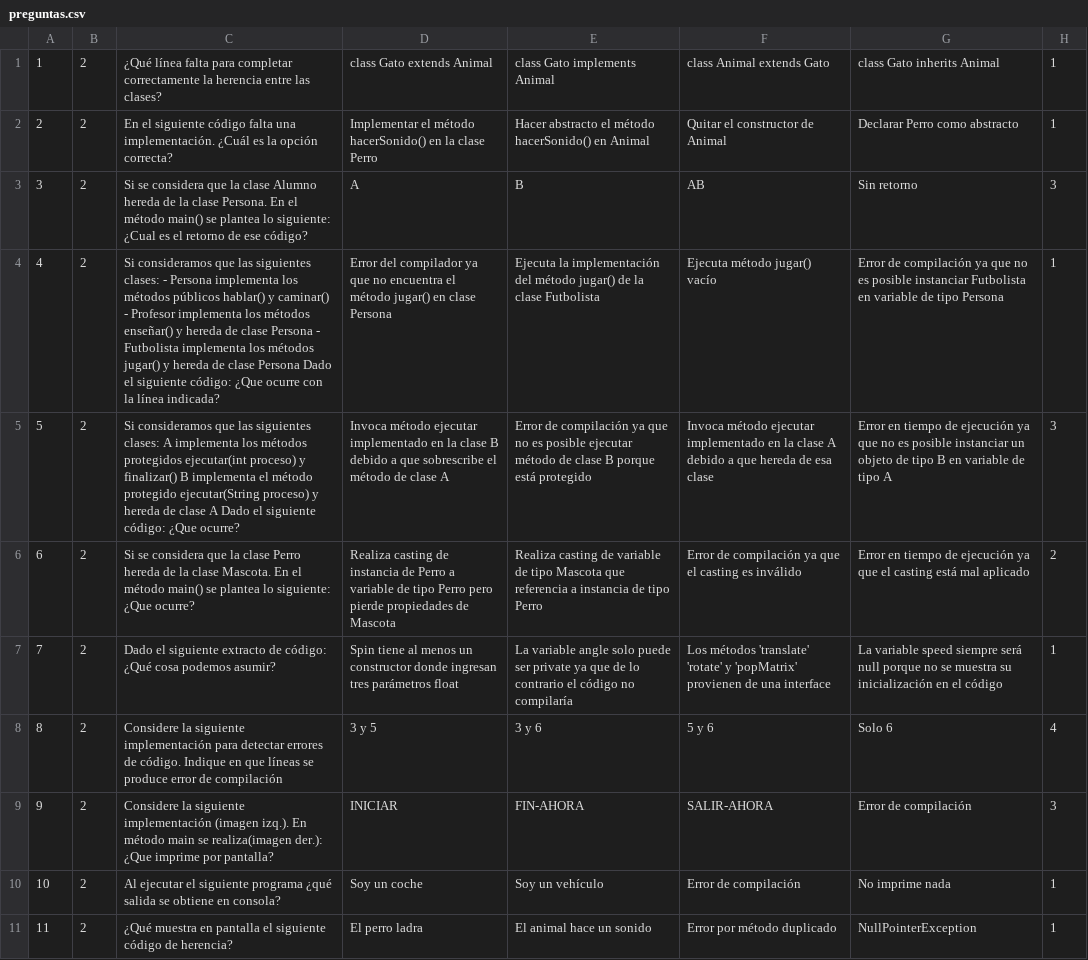
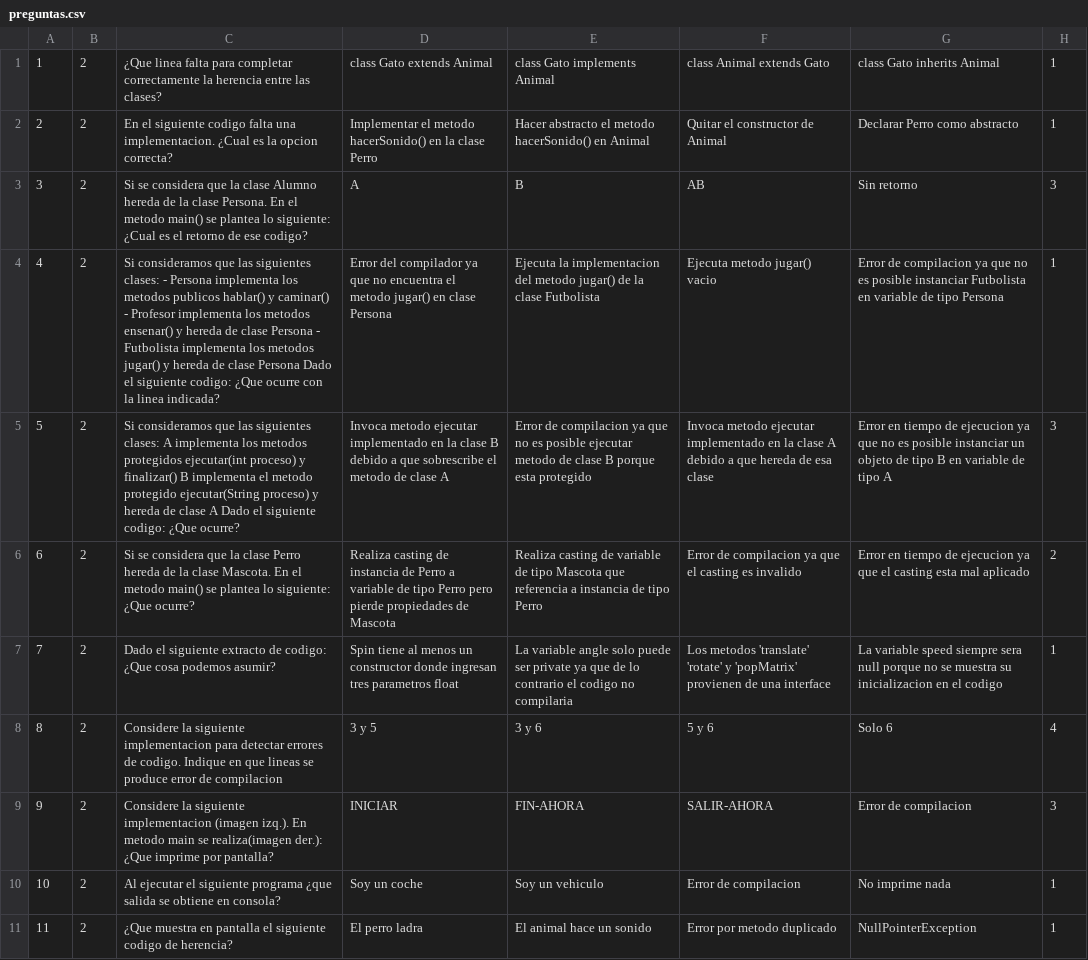
Before and after one commit to inTheFlesh79/Touhou-69-Java-Training-Edition, a CSV file: assets/preguntas.csv, drawn as a sheet; only a part is shown; the diff covers the shown part only; the diff names each change by its address in the sheet, - before the commit and + after, or states it on an @@ line.

Commit message:
PantallaSesiones now displays the detail of the Question Rounds available in a Player session (Scroll pending). Question Bank updated.

```diff
--- a/assets/preguntas.csv
+++ b/assets/preguntas.csv
-C1: ¿Qué línea falta para…
+C1: ¿Que linea falta para…
-C2: …el siguiente código falta una implementación. ¿Cuál es la opción correcta?
+C2: …el siguiente codigo falta una implementacion. ¿Cual es la opcion correcta?
-D2: Implementar el método hacerSonido() en…
+D2: Implementar el metodo hacerSonido() en…
-E2: …abstracto el método hacerSonido() en…
+E2: …abstracto el metodo hacerSonido() en…
-C3: …En el método main() se plantea lo siguiente: ¿Cual es el retorno de ese código?
+C3: …En el metodo main() se plantea lo siguiente: ¿Cual es el retorno de ese codigo?
-C4: …implementa los métodos públicos hablar() y caminar() - Profesor implementa los métodos enseñar() y hereda de clase Persona - Futbolista implementa los métodos jugar() y hereda de clase Persona Dado el siguiente código: ¿Que ocurre con la línea indicada?
+C4: …implementa los metodos publicos hablar() y caminar() - Profesor implementa los metodos ensenar() y hereda de clase Persona - Futbolista implementa los metodos jugar() y hereda de clase Persona Dado el siguiente codigo: ¿Que ocurre con la linea indicada?
-D4: …encuentra el método jugar() en…
+D4: …encuentra el metodo jugar() en…
-E4: Ejecuta la implementación del método jugar() de…
+E4: Ejecuta la implementacion del metodo jugar() de…
-F4: Ejecuta método jugar() vacío
+F4: Ejecuta metodo jugar() vacio
-G4: Error de compilación ya que…
+G4: Error de compilacion ya que…
-C5: …implementa los métodos protegidos ejecutar(int proceso) y finalizar() B implementa el método protegido ejecutar(String proceso) y hereda de clase A Dado el siguiente código: ¿Que ocurre?
+C5: …implementa los metodos protegidos ejecutar(int proceso) y finalizar() B implementa el metodo protegido ejecutar(String proceso) y hereda de clase A Dado el siguiente codigo: ¿Que ocurre?
-D5: Invoca método ejecutar implementado en la clase B debido a que sobrescribe el método de clase…
+D5: Invoca metodo ejecutar implementado en la clase B debido a que sobrescribe el metodo de clase…
-E5: Error de compilación ya que no es posible ejecutar método de clase B porque está protegido
+E5: Error de compilacion ya que no es posible ejecutar metodo de clase B porque esta protegido
-F5: Invoca método ejecutar implementado…
+F5: Invoca metodo ejecutar implementado…
-G5: …tiempo de ejecución ya que…
+G5: …tiempo de ejecucion ya que…
-C6: …En el método main() se…
+C6: …En el metodo main() se…
-F6: Error de compilación ya que el casting es inválido
+F6: Error de compilacion ya que el casting es invalido
-G6: …tiempo de ejecución ya que el casting está mal aplicado
+G6: …tiempo de ejecucion ya que el casting esta mal aplicado
-C7: …extracto de código: ¿Qué cosa podemos…
+C7: …extracto de codigo: ¿Que cosa podemos…
-D7: …ingresan tres parámetros float
+D7: …ingresan tres parametros float
-E7: …contrario el código no compilaría
+E7: …contrario el codigo no compilaria
-F7: Los métodos 'translate' 'rotate'…
+F7: Los metodos 'translate' 'rotate'…
-G7: …speed siempre será null porque no se muestra su inicialización en el código
+G7: …speed siempre sera null porque no se muestra su inicializacion en el codigo
-C8: …la siguiente implementación para detectar errores de código. Indique en que líneas se produce error de compilación
+C8: …la siguiente implementacion para detectar errores de codigo. Indique en que lineas se produce error de compilacion
-C9: …la siguiente implementación (imagen izq.). En método main se…
+C9: …la siguiente implementacion (imagen izq.). En metodo main se…
-G9: Error de compilación
+G9: Error de compilacion
-C10: …siguiente programa ¿qué salida se…
+C10: …siguiente programa ¿que salida se…
-E10: Soy un vehículo
+E10: Soy un vehiculo
-F10: Error de compilación
+F10: Error de compilacion
-C11: ¿Qué muestra en pantalla el siguiente código de herencia?
+C11: ¿Que muestra en pantalla el siguiente codigo de herencia?
-F11: Error por método duplicado
+F11: Error por metodo duplicado
```
Also changed, not shown: 65 edited cells elsewhere in this file, 4 other files.
